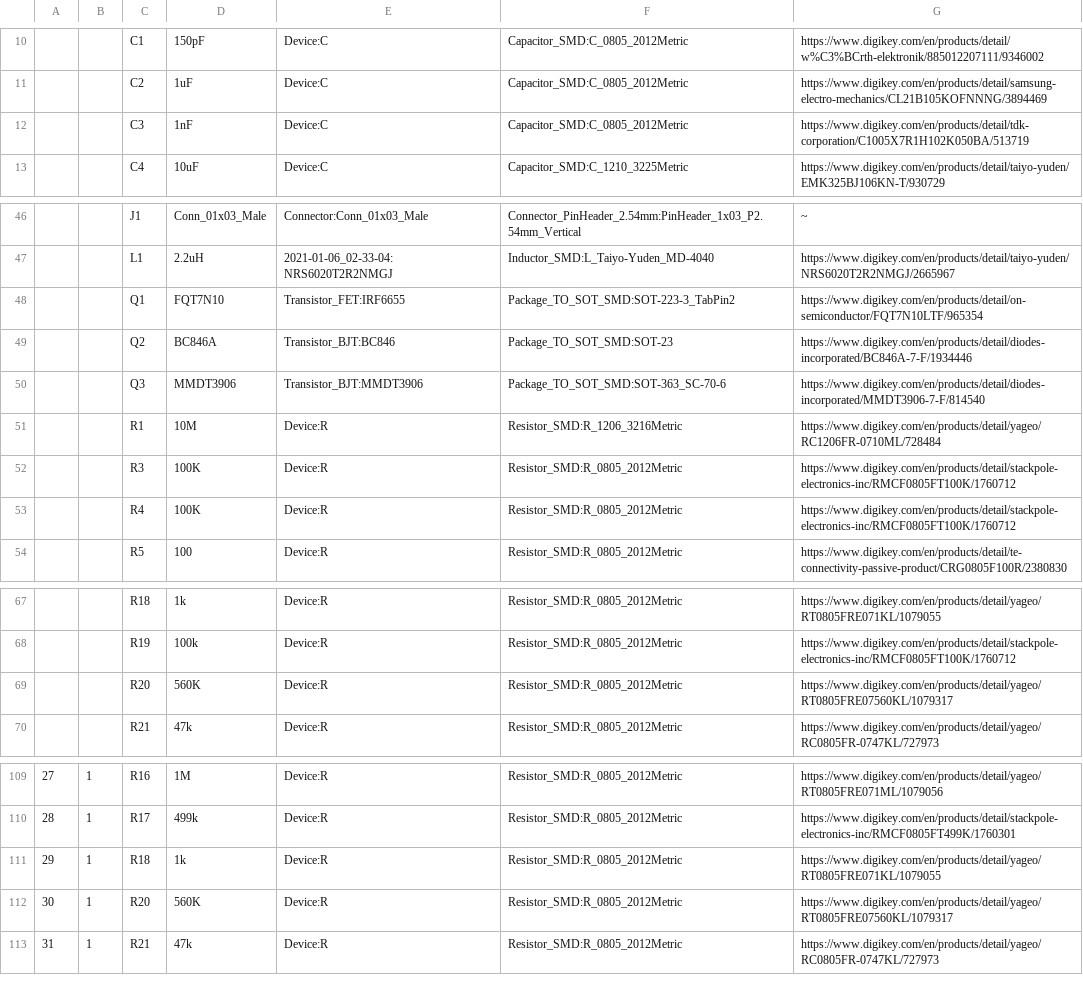
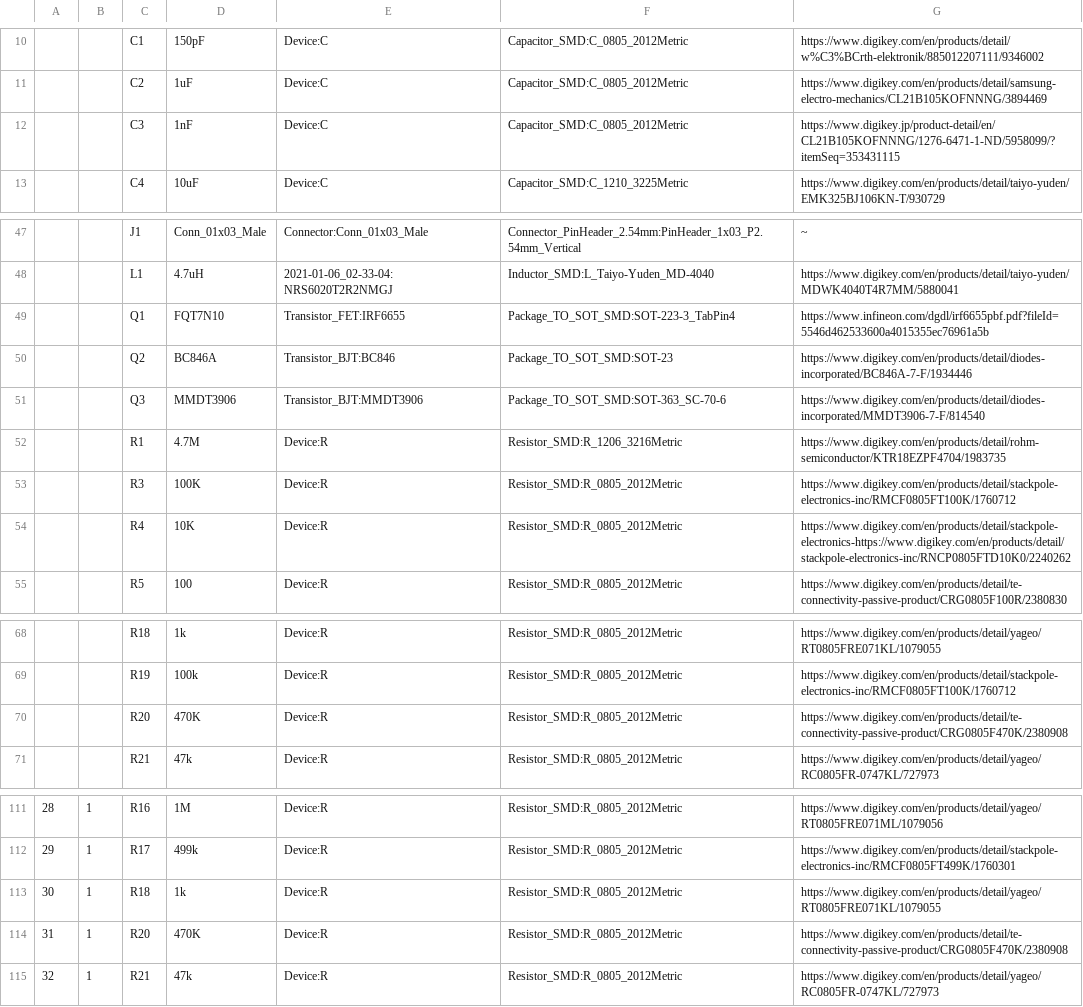
Before and after one commit to Safecast/safepulse, a CSV file: Kicad files/OpenHVPS-5/OpenHVPS-5.csv, drawn as a sheet; only a part is shown, gaps mark what is left out; addresses are those after the commit; the diff covers the shown part only; the diff names each change by its address in the sheet, - before the commit and + after, or states it on an @@ line.

```diff
--- a/Kicad files/OpenHVPS-5/OpenHVPS-5.csv
+++ b/Kicad files/OpenHVPS-5/OpenHVPS-5.csv
-G12: https://www.digikey.com/en/products/detail/tdk-corporation/C1005X7R1H102K050BA/513719
+G12: https://www.digikey.jp/product-detail/en/CL21B105KOFNNNG/1276-6471-1-ND/5958099/?itemSeq=353431115
-D48: 2.2uH
+D48: 4.7uH
-G48: https://www.digikey.com/en/products/detail/taiyo-yuden/NRS6020T2R2NMGJ/2665967
+G48: https://www.digikey.com/en/products/detail/taiyo-yuden/MDWK4040T4R7MM/5880041
-F49: Package_TO_SOT_SMD:SOT-223-3_TabPin2
+F49: Package_TO_SOT_SMD:SOT-223-3_TabPin4
-G49: https://www.digikey.com/en/products/detail/on-semiconductor/FQT7N10LTF/965354
+G49: https://www.infineon.com/dgdl/irf6655pbf.pdf?fileId=5546d462533600a4015355ec76961a5b
-D52: 10M
+D52: 4.7M
-G52: https://www.digikey.com/en/products/detail/yageo/RC1206FR-0710ML/728484
+G52: https://www.digikey.com/en/products/detail/rohm-semiconductor/KTR18EZPF4704/1983735
-D54: 100K
+D54: 10K
-G54: https://www.digikey.com/en/products/detail/stackpole-electronics-inc/RMCF0805FT100K/1760712
+G54: https://www.digikey.com/en/products/detail/stackpole-electronics-https://www.digikey.com/en/products/detail/stackpole-electronics-inc/RNCP0805FTD10K0/2240262
-D70: 560K
+D70: 470K
-G70: https://www.digikey.com/en/products/detail/yageo/RT0805FRE07560KL/1079317
+G70: https://www.digikey.com/en/products/detail/te-connectivity-passive-product/CRG0805F470K/2380908
@@ column A renumbered from row 104 down @@
-D114: 560K
+D114: 470K
-G114: https://www.digikey.com/en/products/detail/yageo/RT0805FRE07560KL/1079317
+G114: https://www.digikey.com/en/products/detail/te-connectivity-passive-product/CRG0805F470K/2380908
```
Also changed, not shown: 4 added rows, 2 removed rows and 33 edited cells elsewhere in this file, 56 other files.
